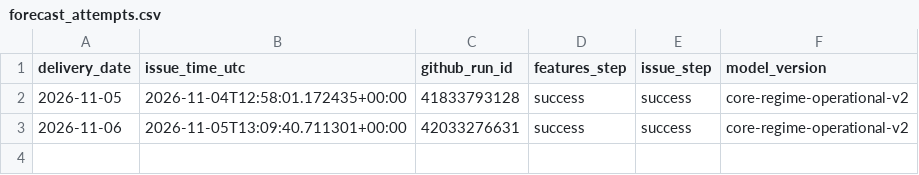
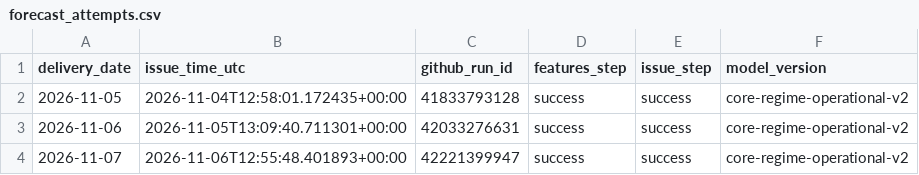
Before and after one commit to Evanssdas/GB-Platform-2, a CSV file: live/v2/forecast_attempts.csv, drawn as a sheet; the diff names each change by its address in the sheet, - before the commit and + after, or states it on an @@ line.

```diff
--- a/live/v2/forecast_attempts.csv
+++ b/live/v2/forecast_attempts.csv
+row 4: 2026-11-07 | 2026-11-06T12:55:48.401893+00:00 | 42221399947 | success | success | core-regime-operational-v2
```
Also changed, not shown: 2 other files.
